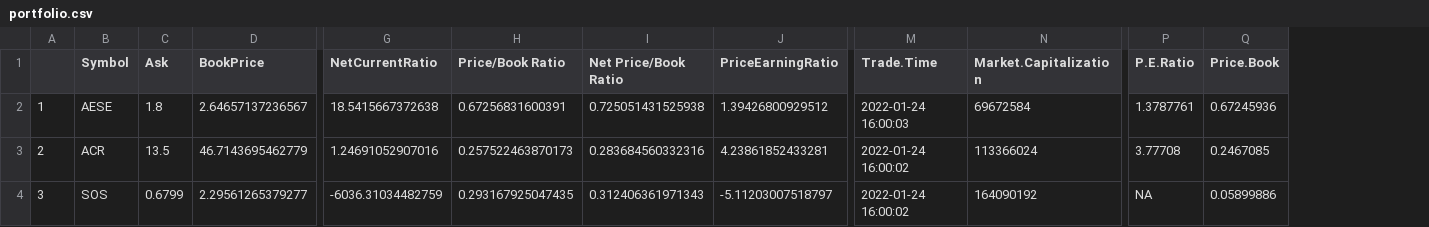
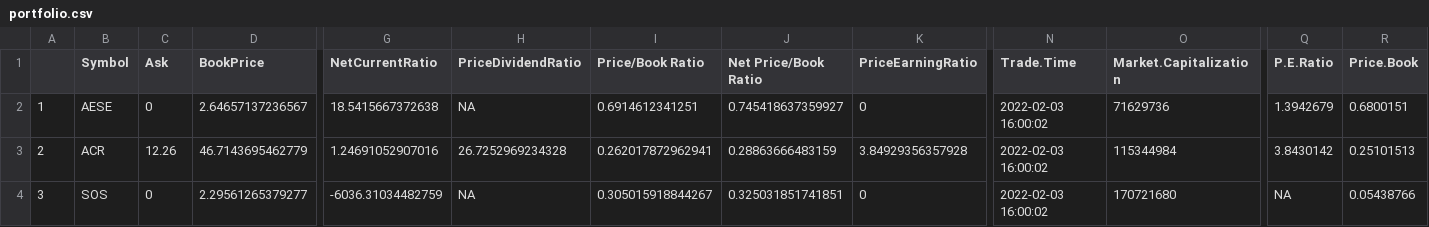
Before and after one commit to IsmailSalemSukkar/ValueInvestingScript, a CSV file: portfolio.csv, drawn as a sheet; only a part is shown, gaps mark what is left out; addresses are those after the commit; the diff covers the shown part only; the diff names each change by its address in the sheet, - before the commit and + after, or states it on an @@ line.

```diff
--- a/portfolio.csv
+++ b/portfolio.csv
+column H (PriceDividendRatio), rows 2-4: NA | 26.7252969234328 | NA
-C2 (Ask): 1.8
+C2 (Ask): 0
-I2 (Price/Book Ratio): 0.67256831600391
+I2 (Price/Book Ratio): 0.6914612341251
-J2 (Net Price/Book Ratio): 0.725051431525938
+J2 (Net Price/Book Ratio): 0.745418637359927
-K2 (PriceEarningRatio): 1.39426800929512
+K2 (PriceEarningRatio): 0
-N2 (Trade.Time): 2022-01-24 16:00:03
+N2 (Trade.Time): 2022-02-03 16:00:02
-O2 (Market.Capitalization): 69672584
+O2 (Market.Capitalization): 71629736
-Q2 (P.E.Ratio): 1.3787761
+Q2 (P.E.Ratio): 1.3942679
-R2 (Price.Book): 0.67245936
+R2 (Price.Book): 0.6800151
-C3 (Ask): 13.5
+C3 (Ask): 12.26
-I3 (Price/Book Ratio): 0.257522463870173
+I3 (Price/Book Ratio): 0.262017872962941
-J3 (Net Price/Book Ratio): 0.283684560332316
+J3 (Net Price/Book Ratio): 0.28863666483159
-K3 (PriceEarningRatio): 4.23861852433281
+K3 (PriceEarningRatio): 3.84929356357928
-N3:N4 (Trade.Time): 2022-01-24 16:00:02
+N3:N4 (Trade.Time): 2022-02-03 16:00:02
-O3 (Market.Capitalization): 113366024
+O3 (Market.Capitalization): 115344984
-Q3 (P.E.Ratio): 3.77708
+Q3 (P.E.Ratio): 3.8430142
-R3 (Price.Book): 0.2467085
+R3 (Price.Book): 0.25101513
-C4 (Ask): 0.6799
+C4 (Ask): 0
-I4 (Price/Book Ratio): 0.293167925047435
+I4 (Price/Book Ratio): 0.305015918844267
-J4 (Net Price/Book Ratio): 0.312406361971343
+J4 (Net Price/Book Ratio): 0.325031851741851
-K4 (PriceEarningRatio): -5.11203007518797
+K4 (PriceEarningRatio): 0
-O4 (Market.Capitalization): 164090192
+O4 (Market.Capitalization): 170721680
-R4 (Price.Book): 0.05899886
+R4 (Price.Book): 0.05438766
```
Also changed, not shown: 1 removed row and 34 edited cells elsewhere in this file, stocks_filteredUS.csv, 5 other files.
